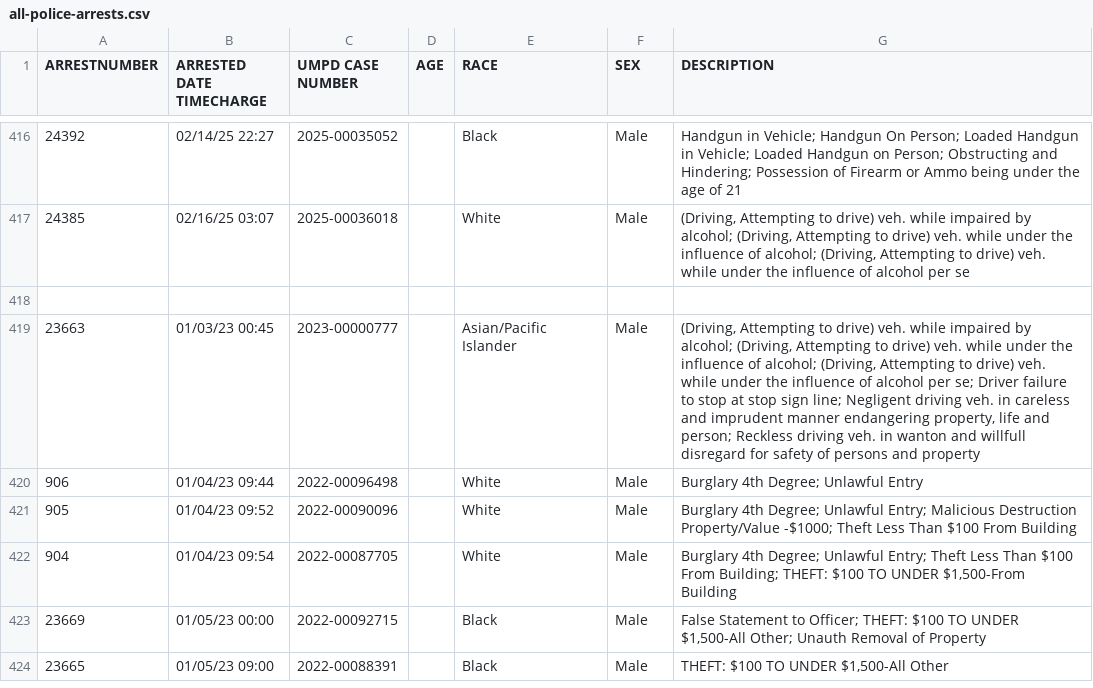
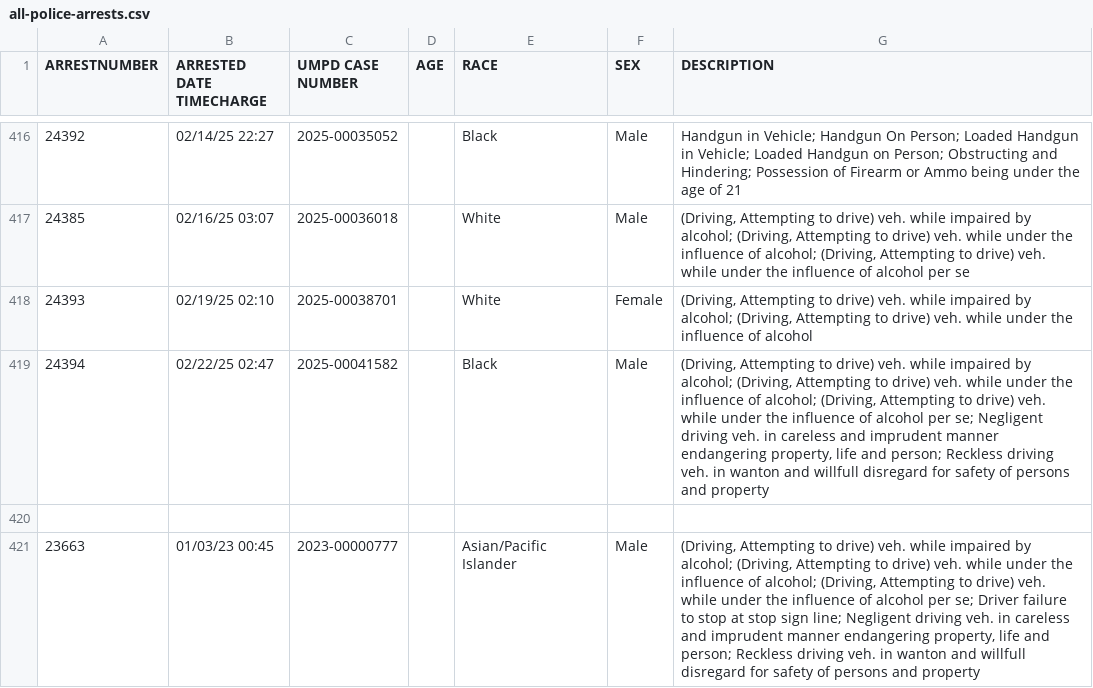
Before and after one commit to rachelmarconi/na-gov-upgrade, a CSV file: data/all-police-arrests.csv, drawn as a sheet; only a part is shown, gaps mark what is left out; the shorter side is filled out with more unchanged rows; the diff names each change by its address in the sheet, - before the commit and + after, or states it on an @@ line.

```diff
--- a/data/all-police-arrests.csv
+++ b/data/all-police-arrests.csv
+row 418: 24393 | 02/19/25 02:10 | 2025-00038701 |  | White | Female | (Driving, Attempting to drive) veh. while impaired by alcohol; (Driving, Attempting to drive) veh. while under the influence of alcohol
+row 419: 24394 | 02/22/25 02:47 | 2025-00041582 |  | Black | Male | (Driving, Attempting to drive) veh. while impaired by alcohol; (Driving, Attempting to drive) veh. while under the influence of alcohol; (Driving, Attempting to drive) veh. while under the influence of alcohol per se; Negligent driving veh. in careless and imprudent manner endangering property, life and person; Reckless driving veh. in wanton and willfull disregard for safety of persons and property
```
